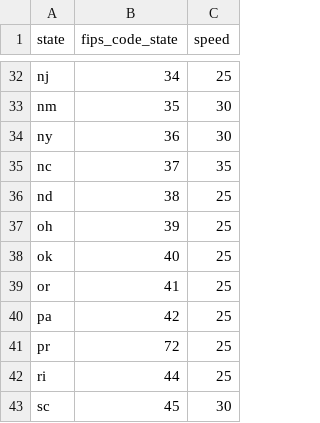
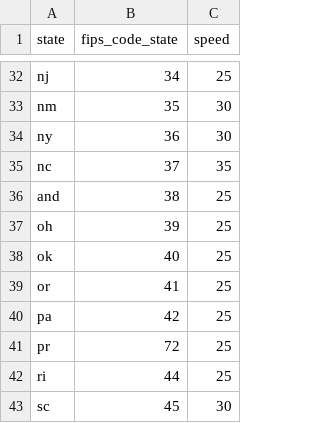
Before and after one commit to PeopleForBikes/bna-api, a CSV file: examples/seeder-state_fips_speed.csv, drawn as a sheet; only a part is shown, gaps mark what is left out.

```diff
--- a/examples/seeder-state_fips_speed.csv
+++ b/examples/seeder-state_fips_speed.csv
@@ -35,3 +35,3 @@ ny,36,30
 nc,37,35
-nd,38,25
+and,38,25
 oh,39,25
```
Also changed, not shown: examples/seeder-city_fips_speed-v24.03.csv, 9 other files.
